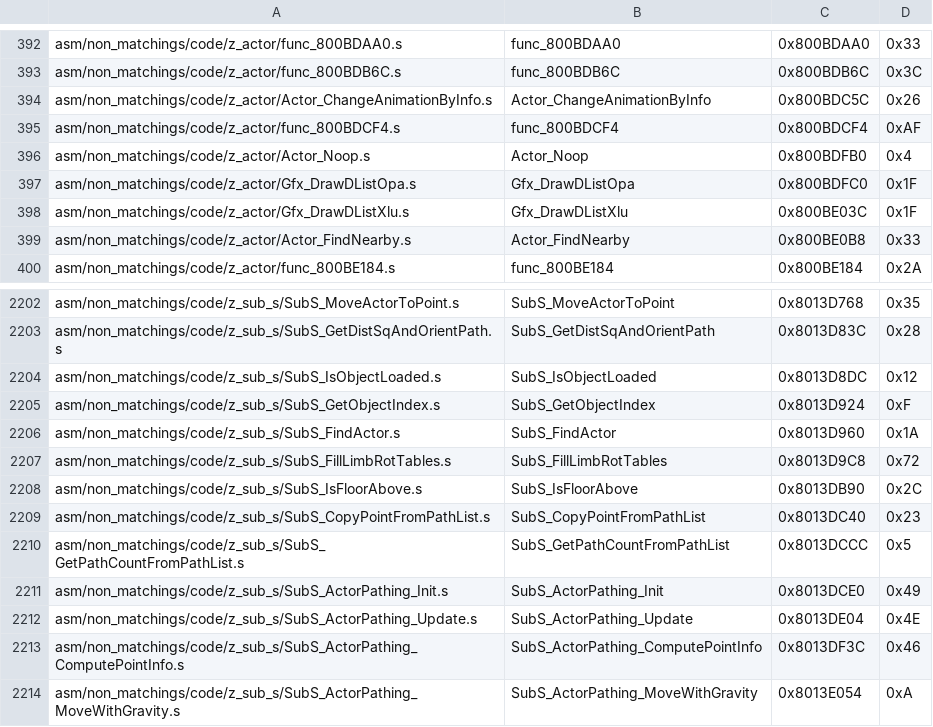
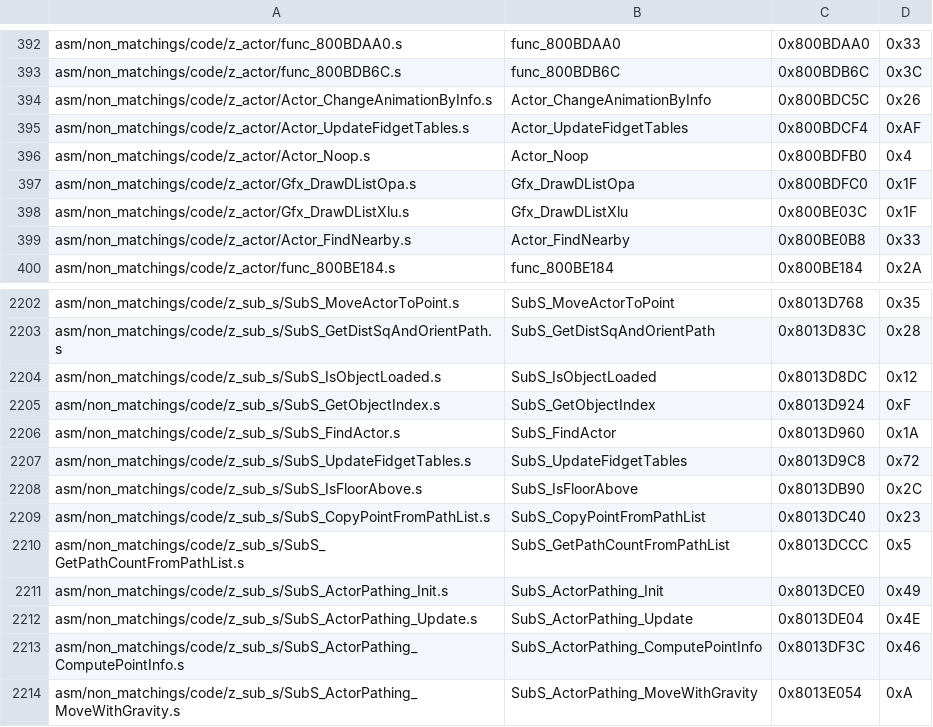
Before and after one commit to swunderly/2ship2harkinian-Android, a CSV file: tools/sizes/code_functions.csv, drawn as a sheet; only a part is shown, gaps mark what is left out.

Commit message:
Fidget Tables Docs (#1316)
* Docs for SubS_FillLimbRotTables and Actor_FillLimbRotTables

* Fidget

* Format

* ///

* UpdateFidgetTables

* Clarify comment

* Adjust comments slightly

* Update src/code/z_actor.c

Co-authored-by: engineer124 <47598039+engineer124@users.noreply.github.com>

* Update src/code/z_sub_s.c

Co-authored-by: engineer124 <47598039+engineer124@users.noreply.github.com>

---------

Co-authored-by: engineer124 <47598039+engineer124@users.noreply.github.com>

```diff
--- a/tools/sizes/code_functions.csv
+++ b/tools/sizes/code_functions.csv
@@ -394,3 +394,3 @@ asm/non_matchings/code/z_actor/func_800BDB6C.s,func_800BDB6C,0x800BDB6C,0x3C
 asm/non_matchings/code/z_actor/Actor_ChangeAnimationByInfo.s,Actor_ChangeAnimationByInfo,0x800BDC5C,0x26
-asm/non_matchings/code/z_actor/func_800BDCF4.s,func_800BDCF4,0x800BDCF4,0xAF
+asm/non_matchings/code/z_actor/Actor_UpdateFidgetTables.s,Actor_UpdateFidgetTables,0x800BDCF4,0xAF
 asm/non_matchings/code/z_actor/Actor_Noop.s,Actor_Noop,0x800BDFB0,0x4
@@ -2206,3 +2206,3 @@ asm/non_matchings/code/z_sub_s/SubS_GetObjectIndex.s,SubS_GetObjectIndex,0x8013D
 asm/non_matchings/code/z_sub_s/SubS_FindActor.s,SubS_FindActor,0x8013D960,0x1A
-asm/non_matchings/code/z_sub_s/SubS_FillLimbRotTables.s,SubS_FillLimbRotTables,0x8013D9C8,0x72
+asm/non_matchings/code/z_sub_s/SubS_UpdateFidgetTables.s,SubS_UpdateFidgetTables,0x8013D9C8,0x72
 asm/non_matchings/code/z_sub_s/SubS_IsFloorAbove.s,SubS_IsFloorAbove,0x8013DB90,0x2C
```
Also changed, not shown: 34 other files.
